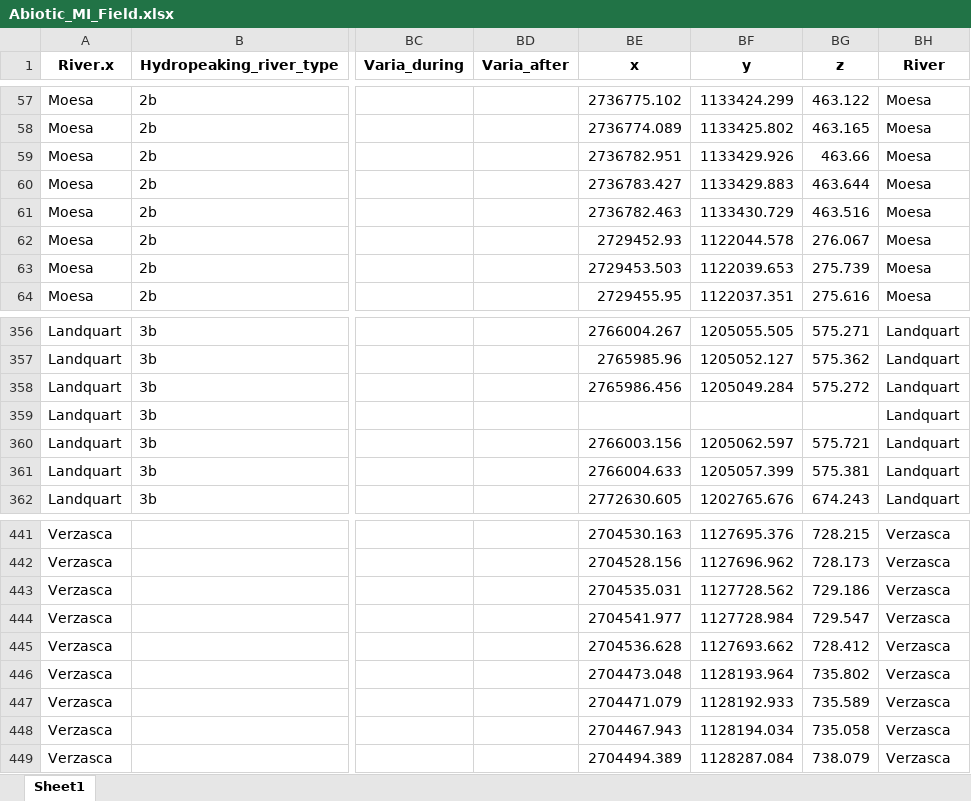
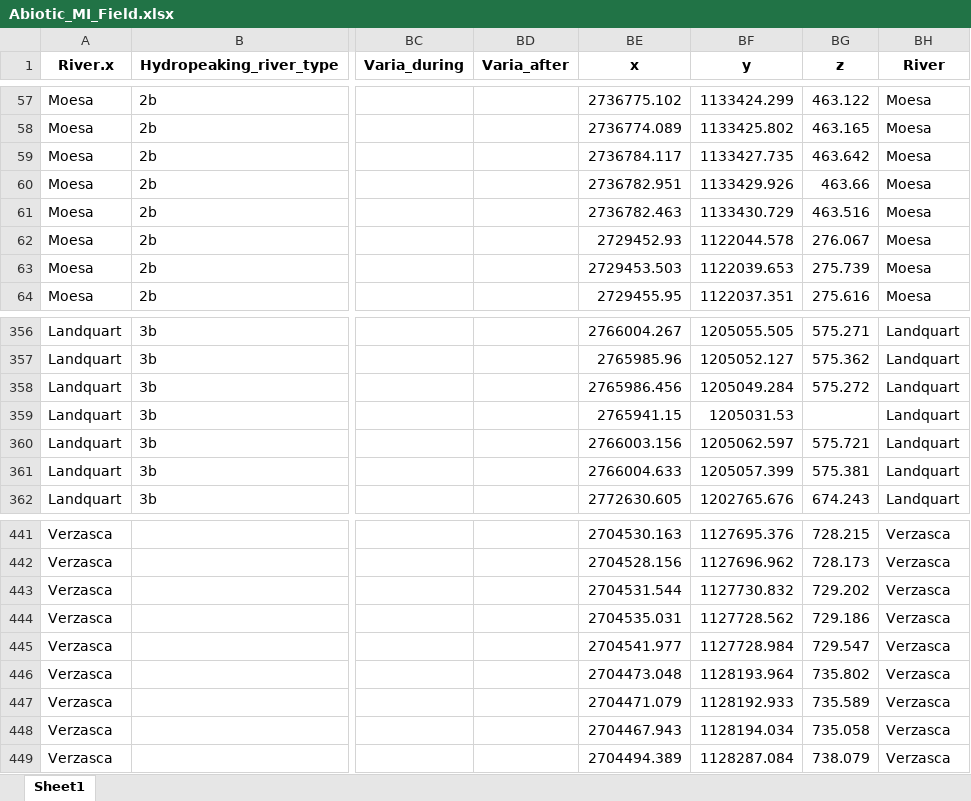
Before and after one commit to mirjamscheib/Masters_Thesis, an Excel workbook: Pre_Processing/abiotic_mi_sampling/Abiotic_MI_Field.xlsx, sheet Sheet1, drawn as a sheet; only a part is shown, gaps mark what is left out; values as stored, in another font and other column widths than the file's, no borders; the diff covers the shown part only; the diff names each change by its address in the sheet, - before the commit and + after, or states it on an @@ line.

```diff
--- a/Pre_Processing/abiotic_mi_sampling/Abiotic_MI_Field.xlsx (sheet Sheet1)
+++ b/Pre_Processing/abiotic_mi_sampling/Abiotic_MI_Field.xlsx (sheet Sheet1)
-BE59 (x): 2736782.951
+BE59 (x): 2736784.117
-BF59 (y): 1133429.926
+BF59 (y): 1133427.735
-BG59 (z): 463.66
+BG59 (z): 463.642
-BE60 (x): 2736783.427
+BE60 (x): 2736782.951
-BF60 (y): 1133429.883
+BF60 (y): 1133429.926
-BG60 (z): 463.644
+BG60 (z): 463.66
-BE359 (x): (empty)
+BE359 (x): 2765941.15
-BF359 (y): (empty)
+BF359 (y): 1205031.53
-BE443 (x): 2704535.031
+BE443 (x): 2704531.544
-BF443 (y): 1127728.562
+BF443 (y): 1127730.832
-BG443 (z): 729.186
+BG443 (z): 729.202
-BE444 (x): 2704541.977
+BE444 (x): 2704535.031
-BF444 (y): 1127728.984
+BF444 (y): 1127728.562
-BG444 (z): 729.547
+BG444 (z): 729.186
-BE445 (x): 2704536.628
+BE445 (x): 2704541.977
-BF445 (y): 1127693.662
+BF445 (y): 1127728.984
-BG445 (z): 728.412
+BG445 (z): 729.547
```
Also changed, not shown: 9 removed rows and 21 edited cells elsewhere in this sheet.
